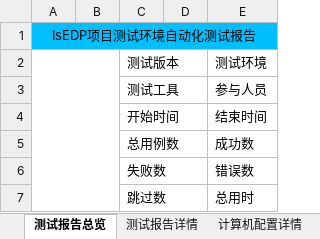
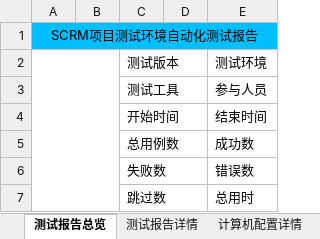
Before and after one commit to houc/MyCode, an Excel workbook: report/ExcelReport.xlsx, sheet 测试报告总览, drawn as a sheet; values as stored, in another font and other column widths than the file's, no borders; charts and pictures not drawn; the diff names each change by its address in the sheet, - before the commit and + after, or states it on an @@ line.

```diff
--- a/report/ExcelReport.xlsx (sheet 测试报告总览)
+++ b/report/ExcelReport.xlsx (sheet 测试报告总览)
-A1: IsEDP项目测试环境自动化测试报告
+A1: SCRM项目测试环境自动化测试报告
```
Also changed, not shown: sheet 测试报告详情, sheet 计算机配置详情, charts or pictures, 15 other files.
